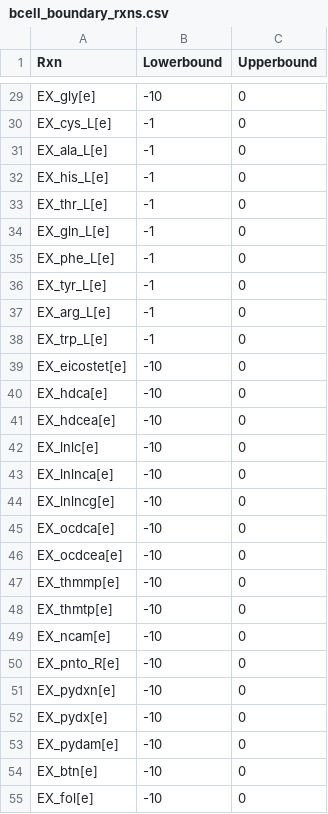
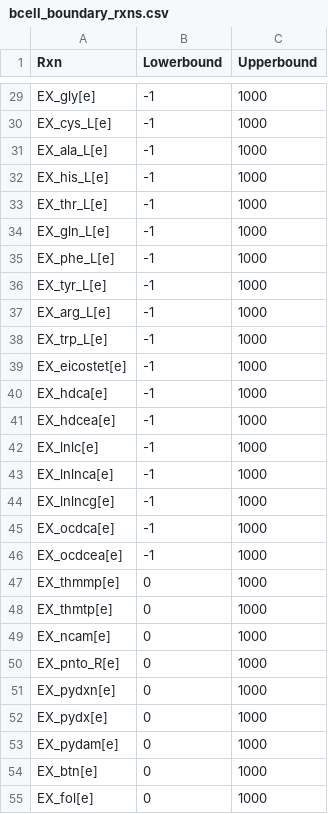
Before and after one commit to HelikarLab/COMO, a CSV file: work/data/boundary_rxns/bcell_boundary_rxns.csv, drawn as a sheet; only a part is shown, gaps mark what is left out; the diff covers the shown part only; the diff names each change by its address in the sheet, - before the commit and + after, or states it on an @@ line.

```diff
--- a/work/data/boundary_rxns/bcell_boundary_rxns.csv
+++ b/work/data/boundary_rxns/bcell_boundary_rxns.csv
-B29 (Lowerbound): -10
+B29 (Lowerbound): -1
-C29:C55 (Upperbound): 0
+C29:C55 (Upperbound): 1000
-B39:B46 (Lowerbound): -10
+B39:B46 (Lowerbound): -1
-B47:B55 (Lowerbound): -10
+B47:B55 (Lowerbound): 0
```
Also changed, not shown: 1 added row, 1 removed row and 52 edited cells elsewhere in this file.
